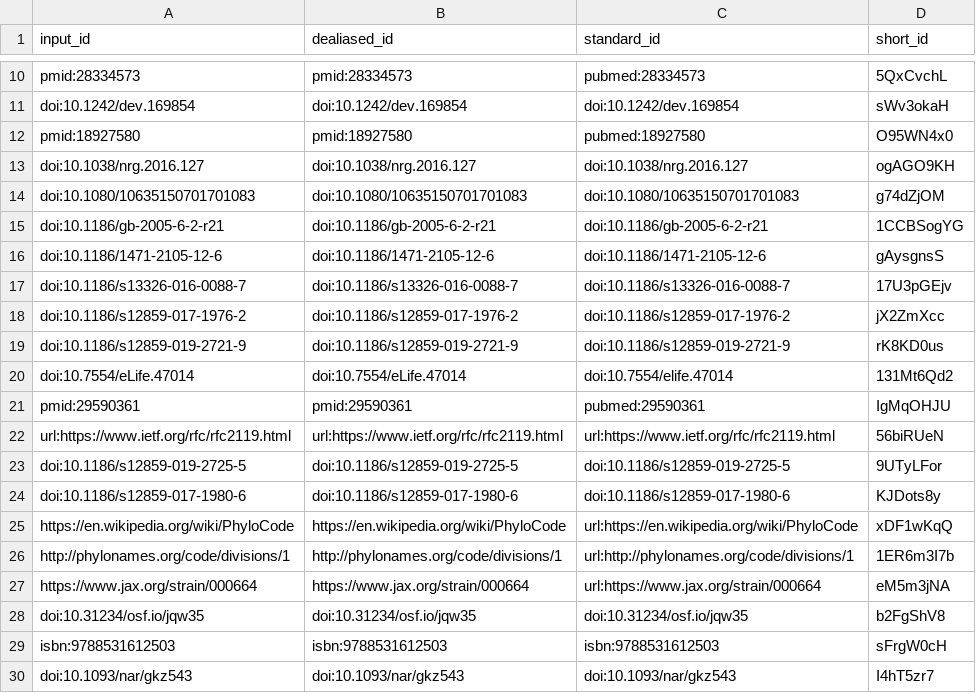
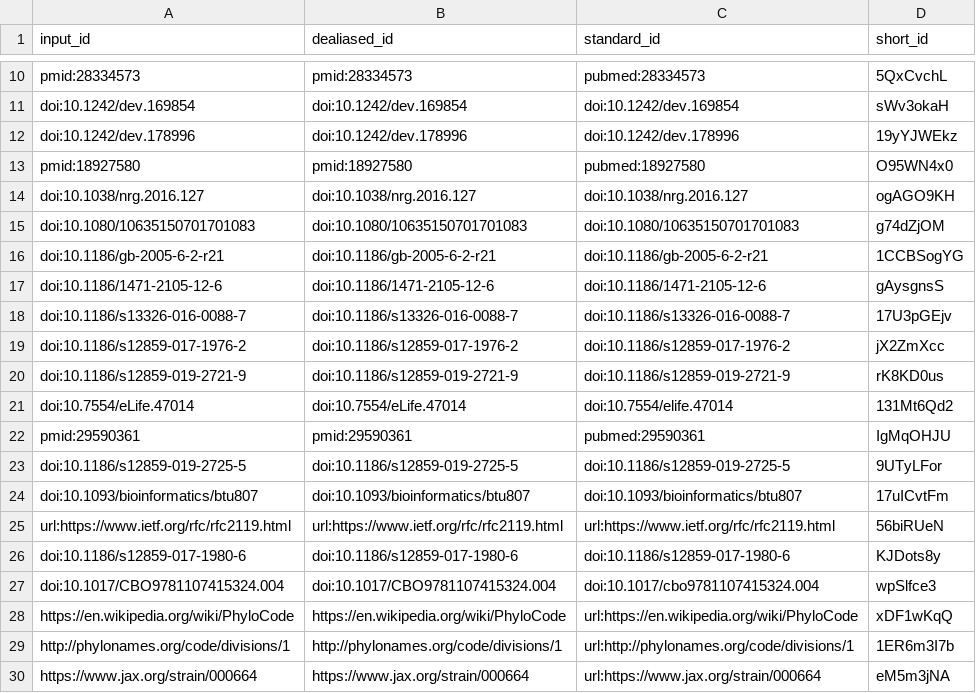
Before and after one commit to lubianat/technotype, a TSV file: citations.tsv, drawn as a sheet; only a part is shown, gaps mark what is left out; the shorter side is filled out with more unchanged rows.

```diff
--- a/citations.tsv
+++ b/citations.tsv
@@ -11,2 +11,3 @@ pmid:28334573	pmid:28334573	pubmed:28334573	5QxCvchL
 doi:10.1242/dev.169854	doi:10.1242/dev.169854	doi:10.1242/dev.169854	sWv3okaH
+doi:10.1242/dev.178996	doi:10.1242/dev.178996	doi:10.1242/dev.178996	19yYJWEkz
 pmid:18927580	pmid:18927580	pubmed:18927580	O95WN4x0
@@ -21,5 +22,7 @@ doi:10.7554/eLife.47014	doi:10.7554/eLife.47014	doi:10.7554/elife.47014	131Mt6Qd
 pmid:29590361	pmid:29590361	pubmed:29590361	IgMqOHJU
+doi:10.1186/s12859-019-2725-5	doi:10.1186/s12859-019-2725-5	doi:10.1186/s12859-019-2725-5	9UTyLFor
+doi:10.1093/bioinformatics/btu807	doi:10.1093/bioinformatics/btu807	doi:10.1093/bioinformatics/btu807	17uICvtFm
 url:https://www.ietf.org/rfc/rfc2119.html	url:https://www.ietf.org/rfc/rfc2119.html	url:https://www.ietf.org/rfc/rfc2119.html	56biRUeN
-doi:10.1186/s12859-019-2725-5	doi:10.1186/s12859-019-2725-5	doi:10.1186/s12859-019-2725-5	9UTyLFor
 doi:10.1186/s12859-017-1980-6	doi:10.1186/s12859-017-1980-6	doi:10.1186/s12859-017-1980-6	KJDots8y
+doi:10.1017/CBO9781107415324.004	doi:10.1017/CBO9781107415324.004	doi:10.1017/cbo9781107415324.004	wpSlfce3
 https://en.wikipedia.org/wiki/PhyloCode	https://en.wikipedia.org/wiki/PhyloCode	url:https://en.wikipedia.org/wiki/PhyloCode	xDF1wKqQ
```
Also changed, not shown: 7 other files.
